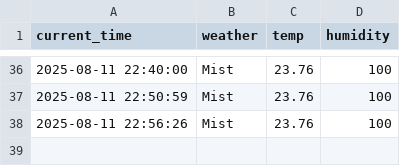
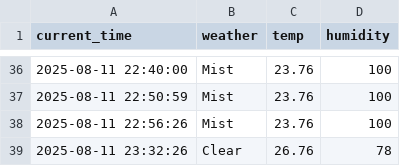
Before and after one commit to zktmtls1/weather, a CSV file: seoul_weather.csv, drawn as a sheet; only a part is shown, gaps mark what is left out; the diff names each change by its address in the sheet, - before the commit and + after, or states it on an @@ line.

```diff
--- a/seoul_weather.csv
+++ b/seoul_weather.csv
+row 39: 2025-08-11 23:32:26 | Clear | 26.76 | 78
```
